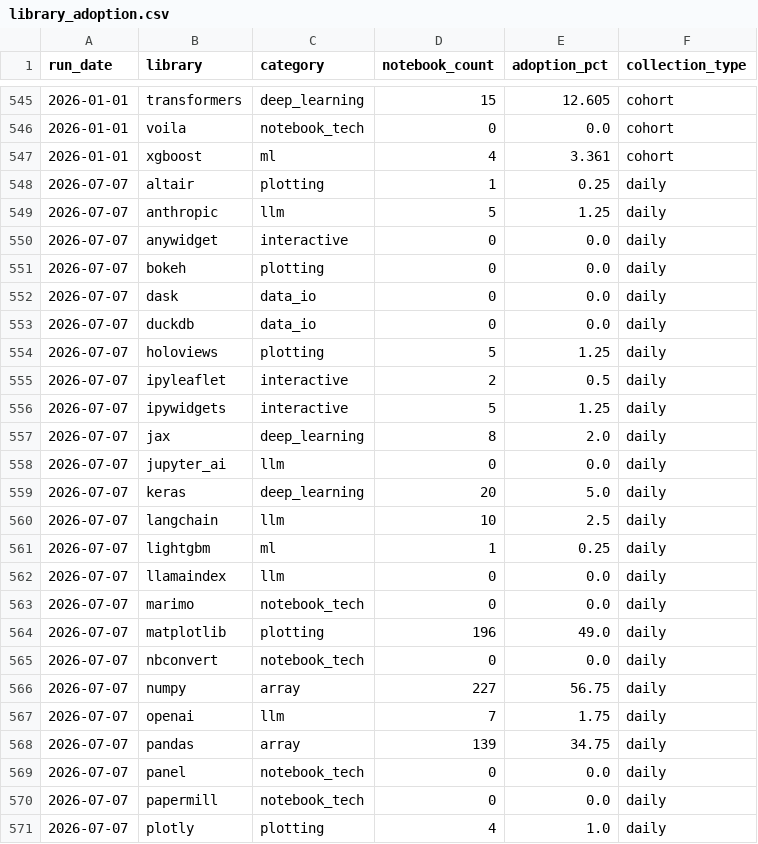
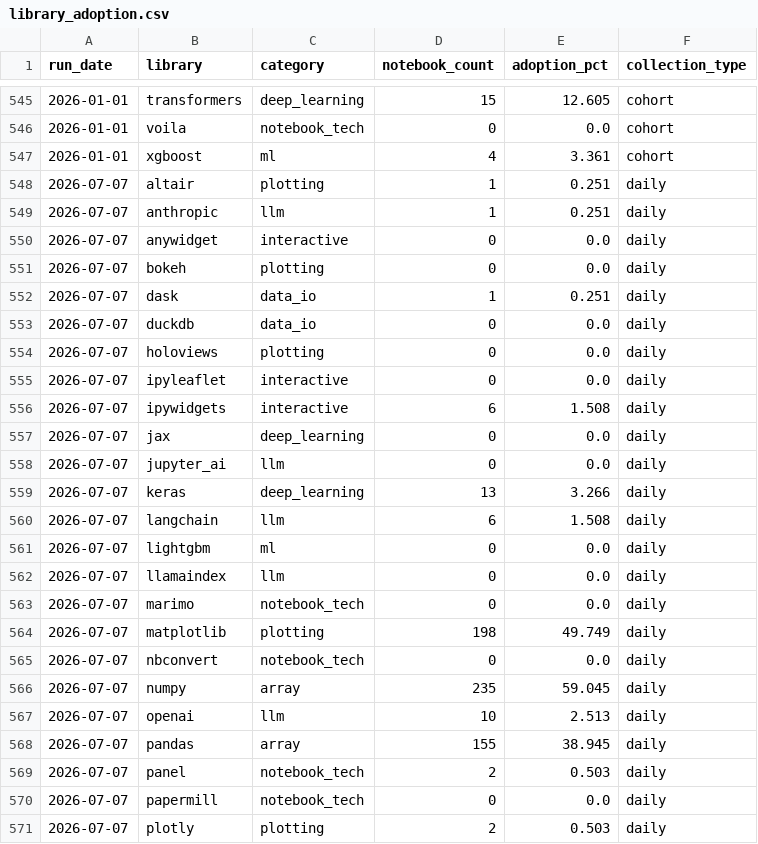
Before and after one commit to rodrigosf672/notebook-observatory, a CSV file: site/library_adoption.csv, drawn as a sheet; only a part is shown, gaps mark what is left out; the diff covers the shown part only.

```diff
--- a/site/library_adoption.csv
+++ b/site/library_adoption.csv
@@ -547,25 +547,25 @@ run_date,library,category,notebook_count,adoption_pct,collection_type
 2026-01-01,xgboost,ml,4,3.361,cohort
-2026-07-07,altair,plotting,1,0.25,daily
-2026-07-07,anthropic,llm,5,1.25,daily
+2026-07-07,altair,plotting,1,0.251,daily
+2026-07-07,anthropic,llm,1,0.251,daily
 2026-07-07,anywidget,interactive,0,0.0,daily
 2026-07-07,bokeh,plotting,0,0.0,daily
-2026-07-07,dask,data_io,0,0.0,daily
+2026-07-07,dask,data_io,1,0.251,daily
 2026-07-07,duckdb,data_io,0,0.0,daily
-2026-07-07,holoviews,plotting,5,1.25,daily
-2026-07-07,ipyleaflet,interactive,2,0.5,daily
-2026-07-07,ipywidgets,interactive,5,1.25,daily
-2026-07-07,jax,deep_learning,8,2.0,daily
+2026-07-07,holoviews,plotting,0,0.0,daily
+2026-07-07,ipyleaflet,interactive,0,0.0,daily
+2026-07-07,ipywidgets,interactive,6,1.508,daily
+2026-07-07,jax,deep_learning,0,0.0,daily
 2026-07-07,jupyter_ai,llm,0,0.0,daily
-2026-07-07,keras,deep_learning,20,5.0,daily
-2026-07-07,langchain,llm,10,2.5,daily
-2026-07-07,lightgbm,ml,1,0.25,daily
+2026-07-07,keras,deep_learning,13,3.266,daily
+2026-07-07,langchain,llm,6,1.508,daily
+2026-07-07,lightgbm,ml,0,0.0,daily
 2026-07-07,llamaindex,llm,0,0.0,daily
 2026-07-07,marimo,notebook_tech,0,0.0,daily
-2026-07-07,matplotlib,plotting,196,49.0,daily
+2026-07-07,matplotlib,plotting,198,49.749,daily
 2026-07-07,nbconvert,notebook_tech,0,0.0,daily
-2026-07-07,numpy,array,227,56.75,daily
-2026-07-07,openai,llm,7,1.75,daily
-2026-07-07,pandas,array,139,34.75,daily
-2026-07-07,panel,notebook_tech,0,0.0,daily
+2026-07-07,numpy,array,235,59.045,daily
+2026-07-07,openai,llm,10,2.513,daily
+2026-07-07,pandas,array,155,38.945,daily
+2026-07-07,panel,notebook_tech,2,0.503,daily
 2026-07-07,papermill,notebook_tech,0,0.0,daily
-2026-07-07,plotly,plotting,4,1.0,daily
+2026-07-07,plotly,plotting,2,0.503,daily
```
Also changed, not shown: 30 edited cells elsewhere in this file, datasets/daily_snapshots.csv, datasets/library_adoption.csv, 6 other files.
